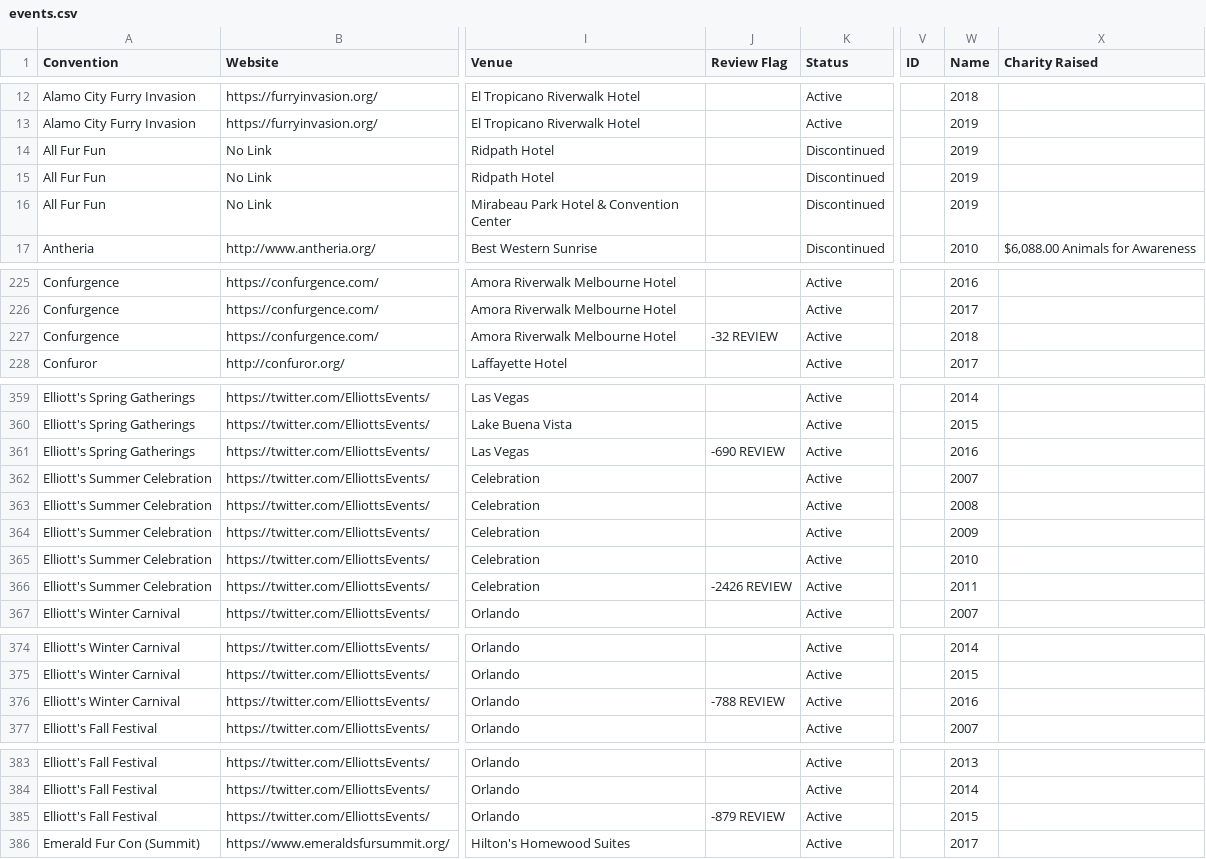
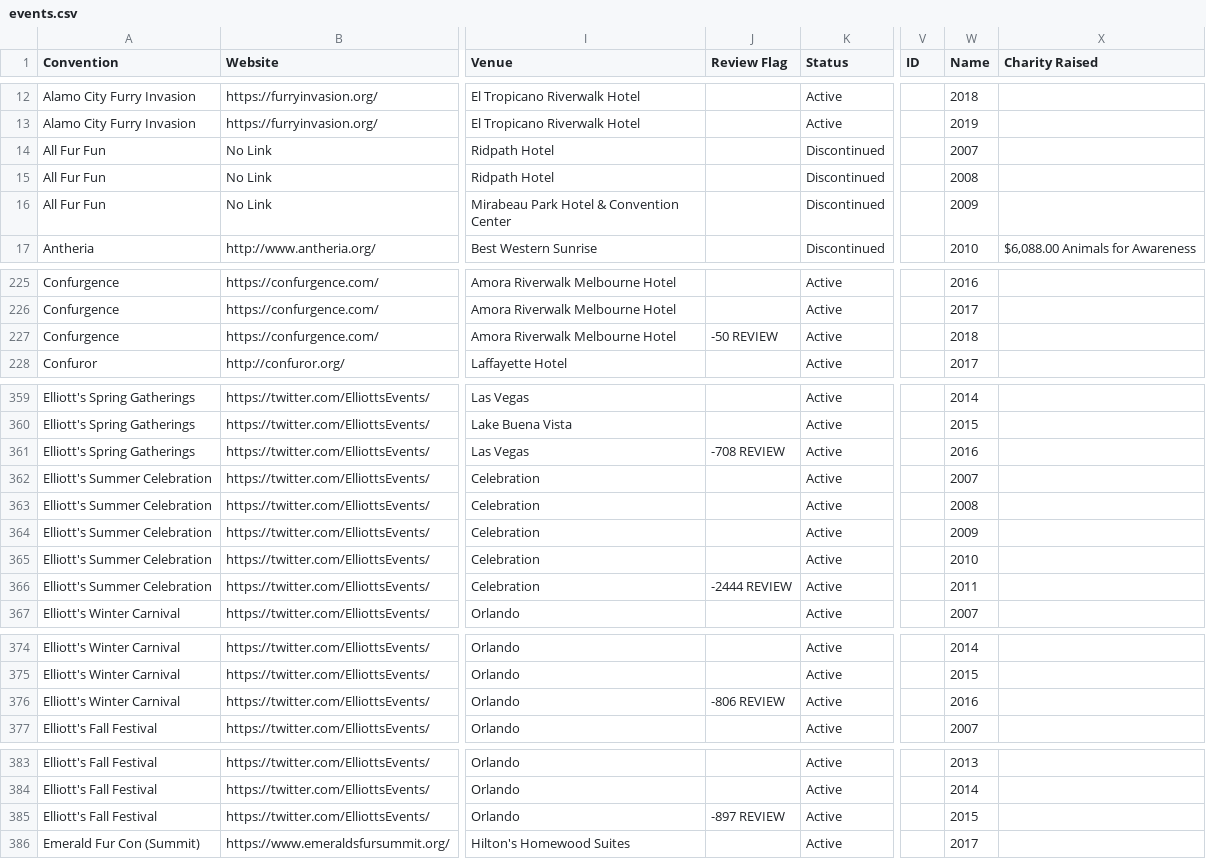
Before and after one commit to stormyGit/scritch, a CSV file: app/assets/csv/events.csv, drawn as a sheet; only a part is shown, gaps mark what is left out; the diff covers the shown part only; the diff names each change by its address in the sheet, - before the commit and + after, or states it on an @@ line.

```diff
--- a/app/assets/csv/events.csv
+++ b/app/assets/csv/events.csv
-W14 (Name): 2019
+W14 (Name): 2007
-W15 (Name): 2019
+W15 (Name): 2008
-W16 (Name): 2019
+W16 (Name): 2009
-J227 (Review Flag): -32 REVIEW
+J227 (Review Flag): -50 REVIEW
-J361 (Review Flag): -690 REVIEW
+J361 (Review Flag): -708 REVIEW
-J366 (Review Flag): -2426 REVIEW
+J366 (Review Flag): -2444 REVIEW
-J376 (Review Flag): -788 REVIEW
+J376 (Review Flag): -806 REVIEW
-J385 (Review Flag): -879 REVIEW
+J385 (Review Flag): -897 REVIEW
```
Also changed, not shown: 2 edited cells elsewhere in this file, 20 other files.
